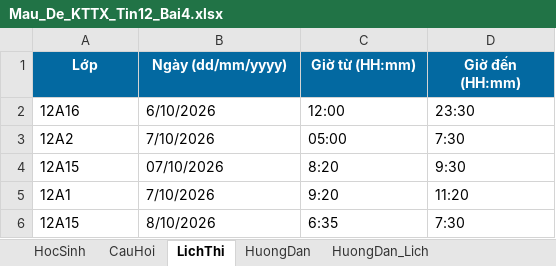
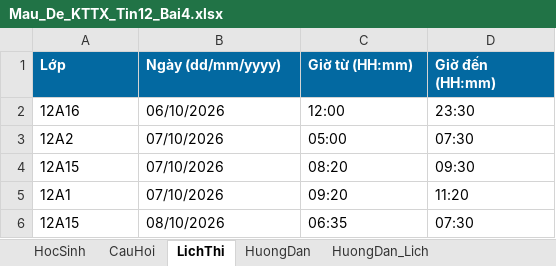
Before and after one commit to webh2t/webh2t.github.io, an Excel workbook: data/Mau_De_KTTX_Tin12_Bai4.xlsx, sheet LichThi, drawn as a sheet; values as stored, in another font and other column widths than the file's, no borders; the diff names each change by its address in the sheet, - before the commit and + after, or states it on an @@ line.

Commit message:
Add files via upload

```diff
--- a/data/Mau_De_KTTX_Tin12_Bai4.xlsx (sheet LichThi)
+++ b/data/Mau_De_KTTX_Tin12_Bai4.xlsx (sheet LichThi)
-A1:D1 alignment: center
+A1:D1 alignment: left
-B2 (Ngày (dd/mm/yyyy)): 6/10/2026
+B2 (Ngày (dd/mm/yyyy)): 06/10/2026
-B3 (Ngày (dd/mm/yyyy)): 7/10/2026
+B3 (Ngày (dd/mm/yyyy)): 07/10/2026
-D3 (Giờ đến (HH:mm)): 7:30
+D3 (Giờ đến (HH:mm)): 07:30
-C4 (Giờ từ (HH:mm)): 8:20
+C4 (Giờ từ (HH:mm)): 08:20
-D4 (Giờ đến (HH:mm)): 9:30
+D4 (Giờ đến (HH:mm)): 09:30
-B5 (Ngày (dd/mm/yyyy)): 7/10/2026
+B5 (Ngày (dd/mm/yyyy)): 07/10/2026
-C5 (Giờ từ (HH:mm)): 9:20
+C5 (Giờ từ (HH:mm)): 09:20
-B6 (Ngày (dd/mm/yyyy)): 8/10/2026
+B6 (Ngày (dd/mm/yyyy)): 08/10/2026
-C6 (Giờ từ (HH:mm)): 6:35
+C6 (Giờ từ (HH:mm)): 06:35
-D6 (Giờ đến (HH:mm)): 7:30
+D6 (Giờ đến (HH:mm)): 07:30
```
